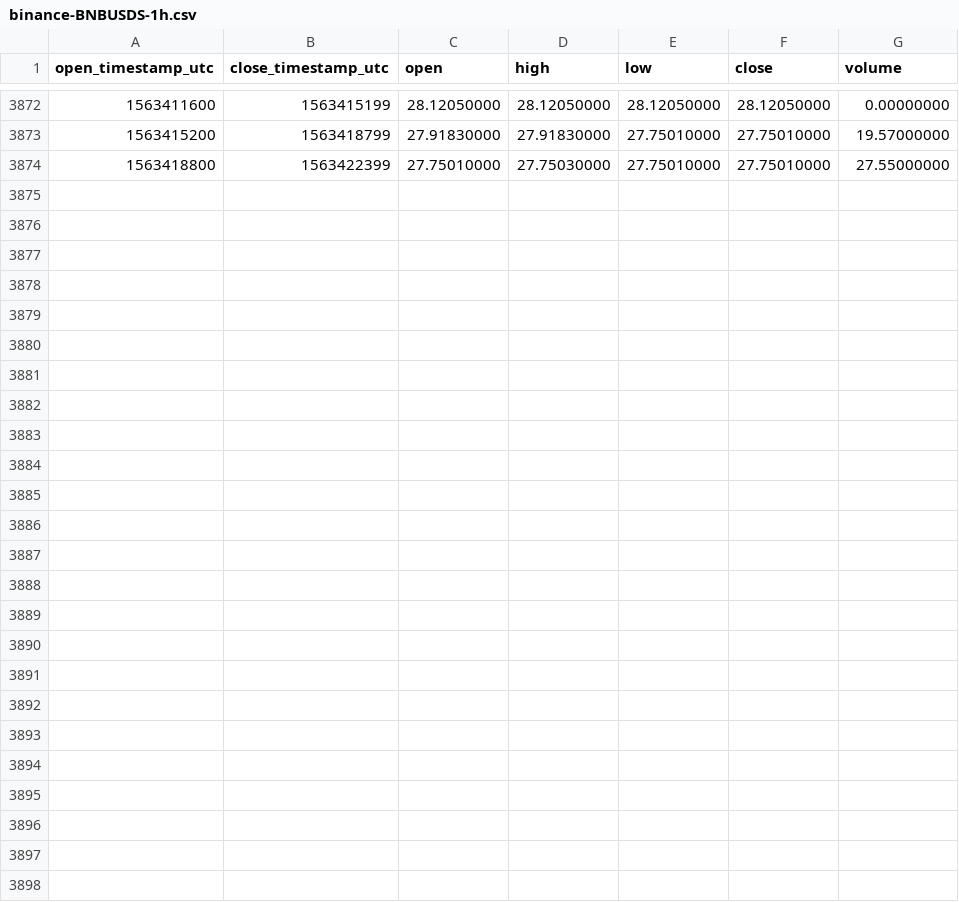
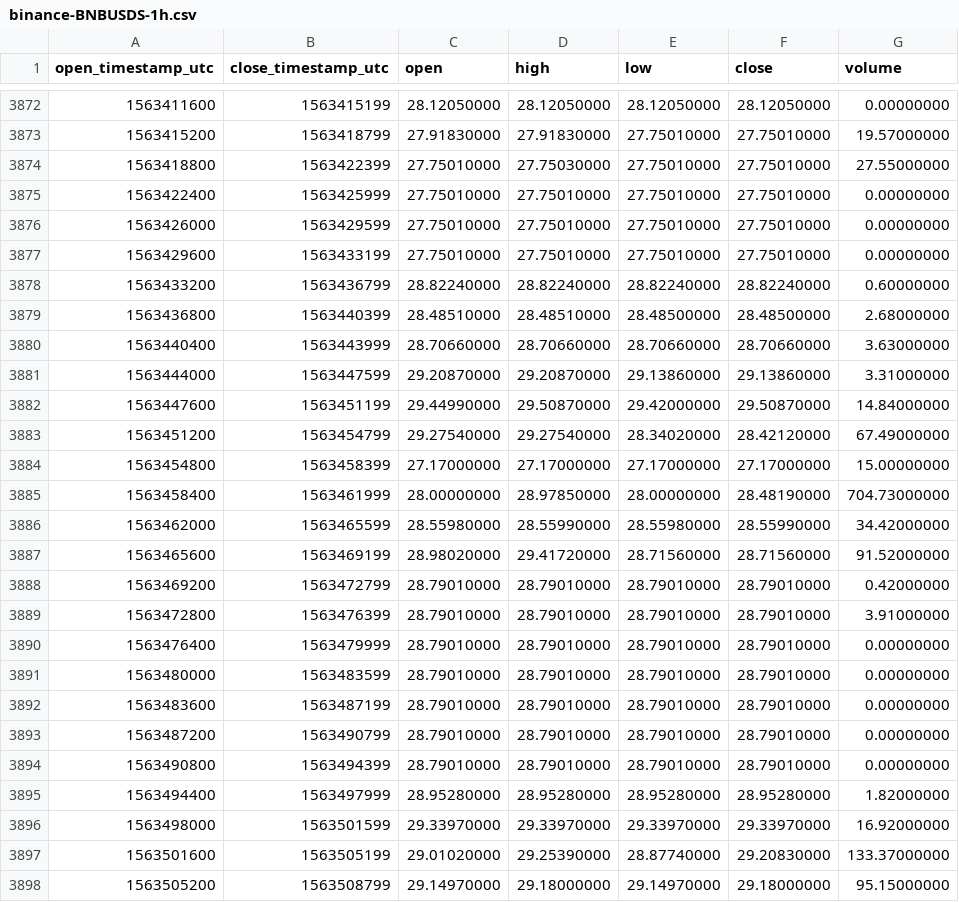
Before and after one commit to cryptobigbro/binance-BNBUSDS, a CSV file: binance-BNBUSDS-1h.csv, drawn as a sheet; only a part is shown, gaps mark what is left out; the diff names each change by its address in the sheet, - before the commit and + after, or states it on an @@ line.

Commit message:
Update OHLCV data.

```diff
--- a/binance-BNBUSDS-1h.csv
+++ b/binance-BNBUSDS-1h.csv
+row 3875: 1563422400 | 1563425999 | 27.75010000 | 27.75010000 | 27.75010000 | 27.75010000 | 0.00000000
+row 3876: 1563426000 | 1563429599 | 27.75010000 | 27.75010000 | 27.75010000 | 27.75010000 | 0.00000000
+row 3877: 1563429600 | 1563433199 | 27.75010000 | 27.75010000 | 27.75010000 | 27.75010000 | 0.00000000
+row 3878: 1563433200 | 1563436799 | 28.82240000 | 28.82240000 | 28.82240000 | 28.82240000 | 0.60000000
+row 3879: 1563436800 | 1563440399 | 28.48510000 | 28.48510000 | 28.48500000 | 28.48500000 | 2.68000000
+row 3880: 1563440400 | 1563443999 | 28.70660000 | 28.70660000 | 28.70660000 | 28.70660000 | 3.63000000
+row 3881: 1563444000 | 1563447599 | 29.20870000 | 29.20870000 | 29.13860000 | 29.13860000 | 3.31000000
+row 3882: 1563447600 | 1563451199 | 29.44990000 | 29.50870000 | 29.42000000 | 29.50870000 | 14.84000000
+row 3883: 1563451200 | 1563454799 | 29.27540000 | 29.27540000 | 28.34020000 | 28.42120000 | 67.49000000
+row 3884: 1563454800 | 1563458399 | 27.17000000 | 27.17000000 | 27.17000000 | 27.17000000 | 15.00000000
+row 3885: 1563458400 | 1563461999 | 28.00000000 | 28.97850000 | 28.00000000 | 28.48190000 | 704.73000000
+row 3886: 1563462000 | 1563465599 | 28.55980000 | 28.55990000 | 28.55980000 | 28.55990000 | 34.42000000
+row 3887: 1563465600 | 1563469199 | 28.98020000 | 29.41720000 | 28.71560000 | 28.71560000 | 91.52000000
+row 3888: 1563469200 | 1563472799 | 28.79010000 | 28.79010000 | 28.79010000 | 28.79010000 | 0.42000000
+row 3889: 1563472800 | 1563476399 | 28.79010000 | 28.79010000 | 28.79010000 | 28.79010000 | 3.91000000
+row 3890: 1563476400 | 1563479999 | 28.79010000 | 28.79010000 | 28.79010000 | 28.79010000 | 0.00000000
+row 3891: 1563480000 | 1563483599 | 28.79010000 | 28.79010000 | 28.79010000 | 28.79010000 | 0.00000000
+row 3892: 1563483600 | 1563487199 | 28.79010000 | 28.79010000 | 28.79010000 | 28.79010000 | 0.00000000
+row 3893: 1563487200 | 1563490799 | 28.79010000 | 28.79010000 | 28.79010000 | 28.79010000 | 0.00000000
+row 3894: 1563490800 | 1563494399 | 28.79010000 | 28.79010000 | 28.79010000 | 28.79010000 | 0.00000000
+row 3895: 1563494400 | 1563497999 | 28.95280000 | 28.95280000 | 28.95280000 | 28.95280000 | 1.82000000
+row 3896: 1563498000 | 1563501599 | 29.33970000 | 29.33970000 | 29.33970000 | 29.33970000 | 16.92000000
+row 3897: 1563501600 | 1563505199 | 29.01020000 | 29.25390000 | 28.87740000 | 29.20830000 | 133.37000000
+row 3898: 1563505200 | 1563508799 | 29.14970000 | 29.18000000 | 29.14970000 | 29.18000000 | 95.15000000
```
Also changed, not shown: binance-BNBUSDS-1d.csv.
